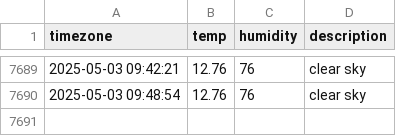
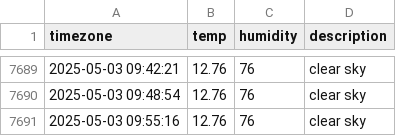
Before and after one commit to Kojongsik/seoul_weather, a CSV file: seoul_weather.csv, drawn as a sheet; only a part is shown, gaps mark what is left out.

```diff
--- a/seoul_weather.csv
+++ b/seoul_weather.csv
@@ -7690 +7690,2 @@ timezone,temp,humidity,description
 2025-05-03 09:48:54,12.76,76,clear sky
+2025-05-03 09:55:16,12.76,76,clear sky
```
